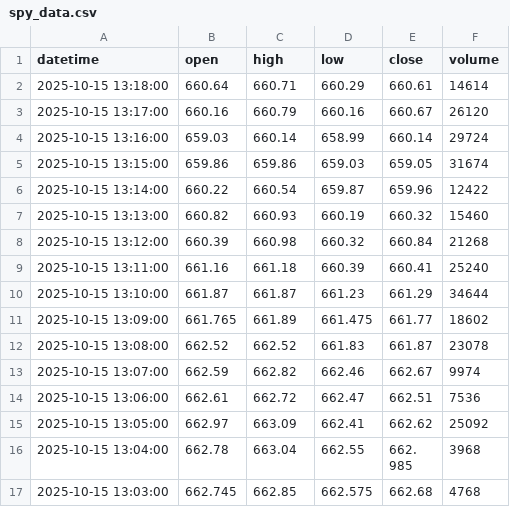
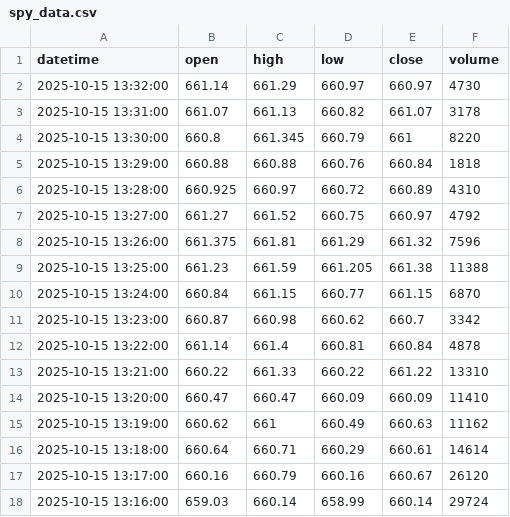
Before and after one commit to bowlish/trading_bot_study, a CSV file: data/spy_data.csv, drawn as a sheet; only a part is shown; the shorter side is filled out with more unchanged rows; the diff covers the shown part only.

Commit message:
Update ETF data [auto]

```diff
--- a/data/spy_data.csv
+++ b/data/spy_data.csv
@@ -1,2 +1,16 @@
 datetime,open,high,low,close,volume
+2025-10-15 13:32:00,661.14,661.29,660.97,660.97,4730
+2025-10-15 13:31:00,661.07,661.13,660.82,661.07,3178
+2025-10-15 13:30:00,660.8,661.345,660.79,661,8220
+2025-10-15 13:29:00,660.88,660.88,660.76,660.84,1818
+2025-10-15 13:28:00,660.925,660.97,660.72,660.89,4310
+2025-10-15 13:27:00,661.27,661.52,660.75,660.97,4792
+2025-10-15 13:26:00,661.375,661.81,661.29,661.32,7596
+2025-10-15 13:25:00,661.23,661.59,661.205,661.38,11388
+2025-10-15 13:24:00,660.84,661.15,660.77,661.15,6870
+2025-10-15 13:23:00,660.87,660.98,660.62,660.7,3342
+2025-10-15 13:22:00,661.14,661.4,660.81,660.84,4878
+2025-10-15 13:21:00,660.22,661.33,660.22,661.22,13310
+2025-10-15 13:20:00,660.47,660.47,660.09,660.09,11410
+2025-10-15 13:19:00,660.62,661,660.49,660.63,11162
 2025-10-15 13:18:00,660.64,660.71,660.29,660.61,14614
```
Also changed, not shown: 14 removed rows elsewhere in this file.
